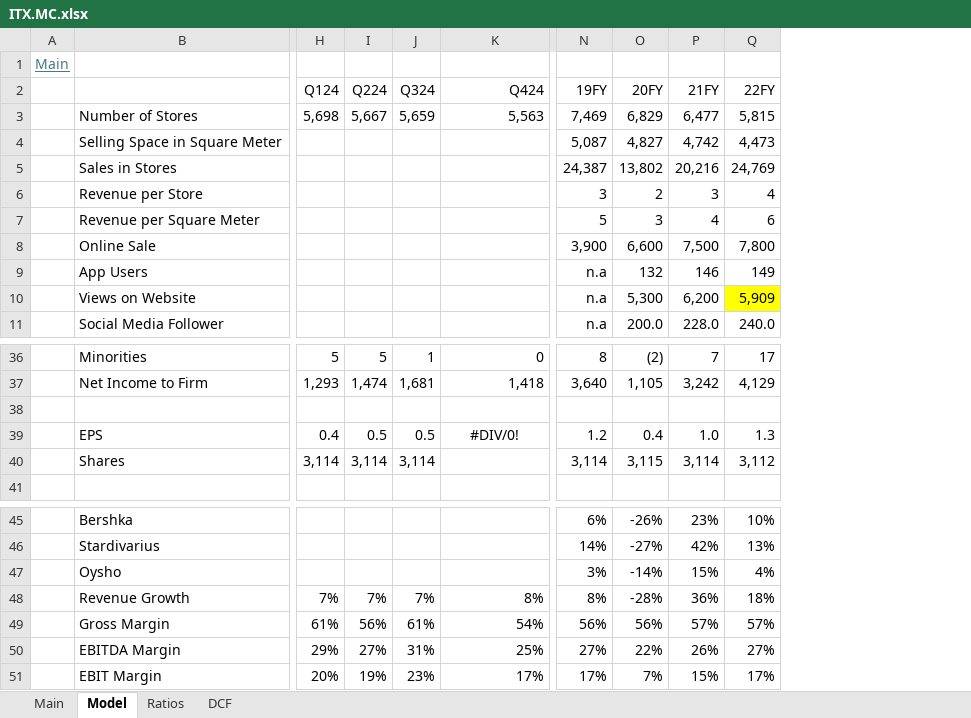
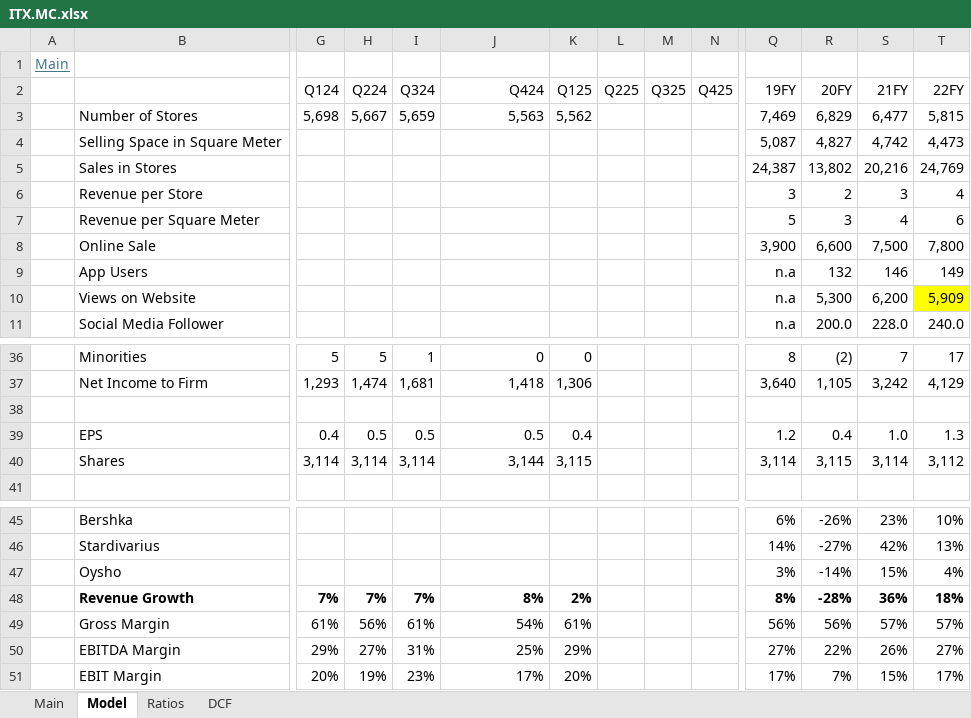
Before and after one commit to oscarsettje/Models, an Excel workbook: ITX.MC.xlsx, sheet Model, drawn as a sheet; only a part is shown, gaps mark what is left out; values as stored, in another font and other column widths than the file's, no borders; charts and pictures not drawn; addresses are those after the commit; the diff covers the shown part only; the diff names each change by its address in the sheet, - before the commit and + after, or states it on an @@ line.

```diff
--- a/ITX.MC.xlsx (sheet Model)
+++ b/ITX.MC.xlsx (sheet Model)
+column K (Q125), row 3: 5,562; rows 36-40: 0 | 1,306 |  | 0.4 | 3,115; rows 48-51: 2% | 61% | 29% | 20%
+column L (Q225), empty
+column M (Q325), empty
+column N (Q425), empty
-J39 (Q424): #DIV/0!
+J39 (Q424): 0.5
-J39 alignment: center
+J39 alignment: right
-J40 (Q424): (empty)
+J40 (Q424): 3,144
-B48 bold: off
+B48 bold: on
-G48:J48 bold: off
+G48:J48 bold: on
-Q48:T48 bold: off
+Q48:T48 bold: on
```
Also changed, not shown: 1 removed column and cell formats elsewhere in this sheet, sheet Main, sheet Ratios, sheet DCF, formulas that keep their value, charts or pictures, CRCL.xlsx, 4 other files.
